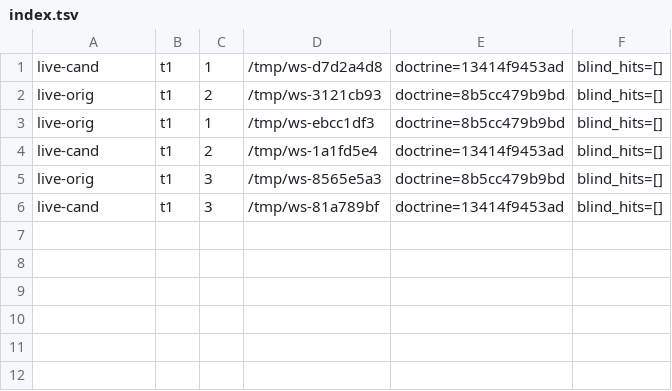
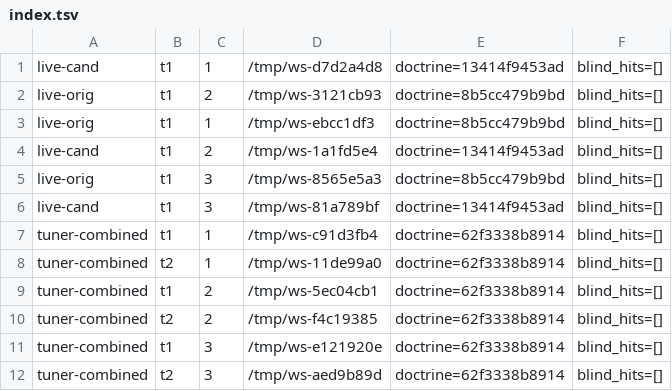
Before and after one commit to StartupBros-com/skill-tuner, a TSV file: experiments/doctrine-gate-2026-10-29/results/index.tsv, drawn as a sheet.

```diff
--- a/experiments/doctrine-gate-2026-10-29/results/index.tsv
+++ b/experiments/doctrine-gate-2026-10-29/results/index.tsv
@@ -6 +6,7 @@ live-orig	t1	3	/tmp/ws-8565e5a3	doctrine=8b5cc479b9bd	blind_hits=[]
 live-cand	t1	3	/tmp/ws-81a789bf	doctrine=13414f9453ad	blind_hits=[]
+tuner-combined	t1	1	/tmp/ws-c91d3fb4	doctrine=62f3338b8914	blind_hits=[]
+tuner-combined	t2	1	/tmp/ws-11de99a0	doctrine=62f3338b8914	blind_hits=[]
+tuner-combined	t1	2	/tmp/ws-5ec04cb1	doctrine=62f3338b8914	blind_hits=[]
+tuner-combined	t2	2	/tmp/ws-f4c19385	doctrine=62f3338b8914	blind_hits=[]
+tuner-combined	t1	3	/tmp/ws-e121920e	doctrine=62f3338b8914	blind_hits=[]
+tuner-combined	t2	3	/tmp/ws-aed9b89d	doctrine=62f3338b8914	blind_hits=[]
```
Also changed, not shown: experiments/doctrine-gate-2026-10-29/results/runs.tsv, 37 other files.
